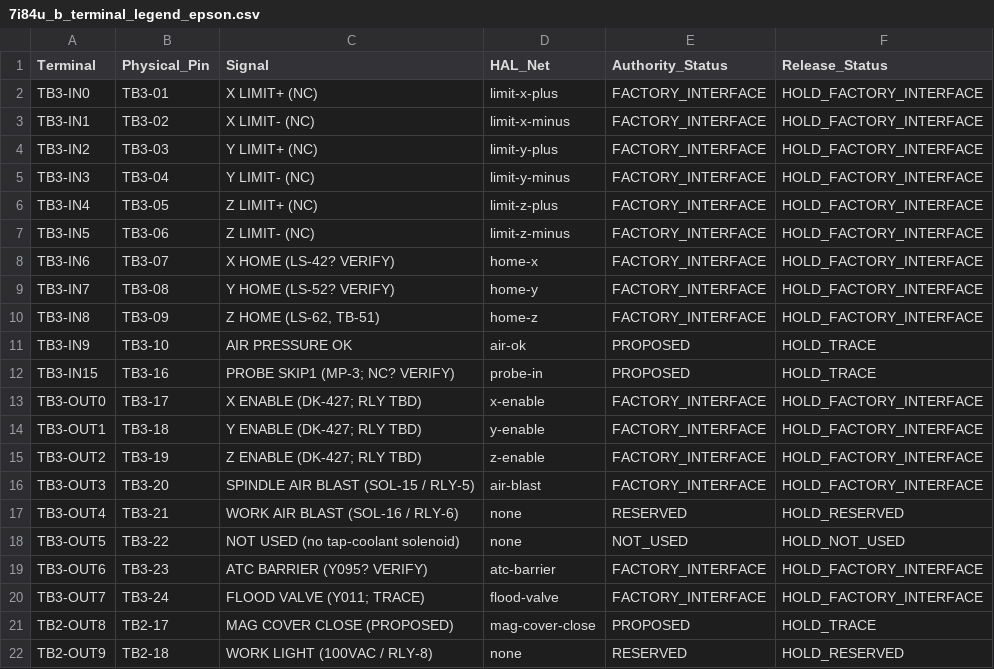
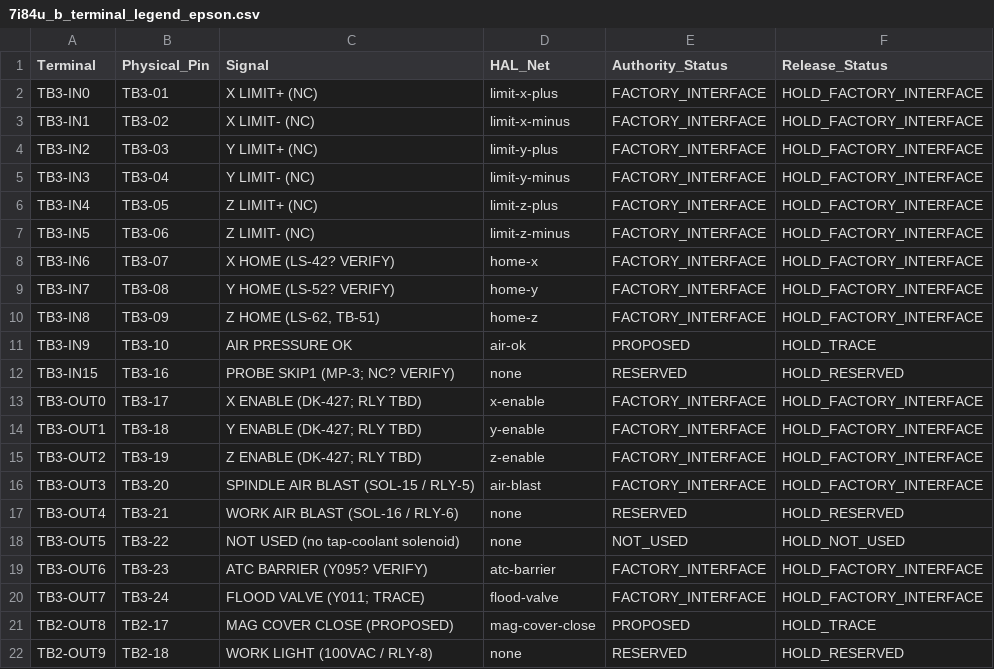
Before and after one commit to agant172/mazak-vqc20-linuxcnc-retrofit, a CSV file: wiring/labels/7i84u_b_terminal_legend_epson.csv, drawn as a sheet.

```diff
--- a/wiring/labels/7i84u_b_terminal_legend_epson.csv
+++ b/wiring/labels/7i84u_b_terminal_legend_epson.csv
@@ -11,3 +11,3 @@ TB3-IN8,TB3-09,"Z HOME (LS-62, TB-51)",home-z,FACTORY_INTERFACE,HOLD_FACTORY_INT
 TB3-IN9,TB3-10,AIR PRESSURE OK,air-ok,PROPOSED,HOLD_TRACE
-TB3-IN15,TB3-16,PROBE SKIP1 (MP-3; NC? VERIFY),probe-in,PROPOSED,HOLD_TRACE
+TB3-IN15,TB3-16,PROBE SKIP1 (MP-3; NC? VERIFY),none,RESERVED,HOLD_RESERVED
 TB3-OUT0,TB3-17,X ENABLE (DK-427; RLY TBD),x-enable,FACTORY_INTERFACE,HOLD_FACTORY_INTERFACE
```
Also changed, not shown: mesa/current_pin_authority.csv, 15 other files.
